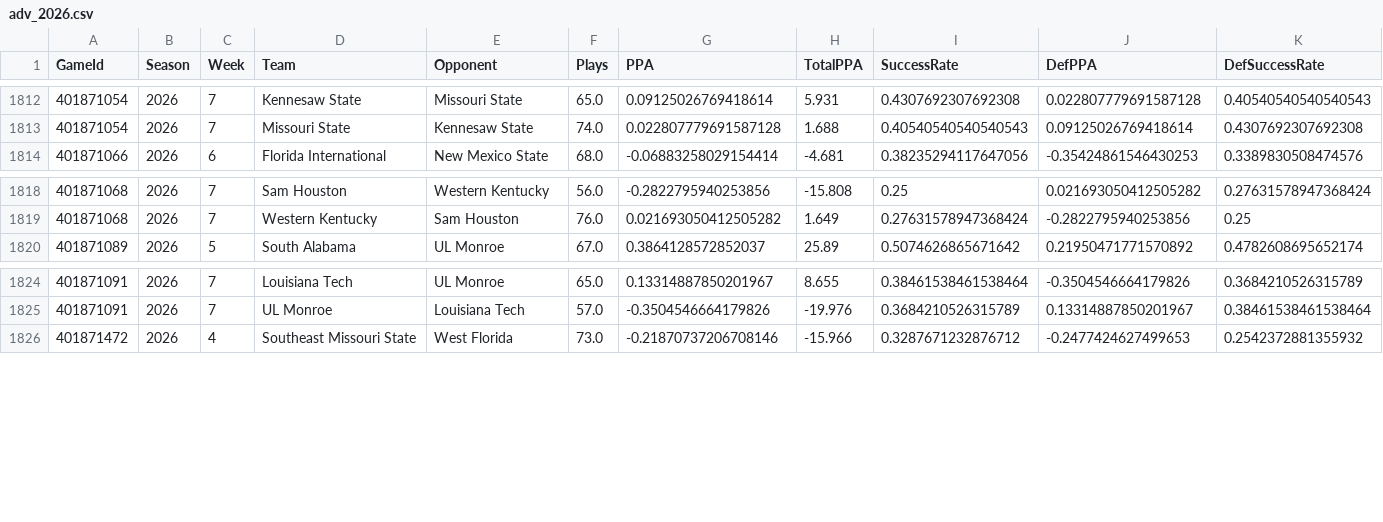
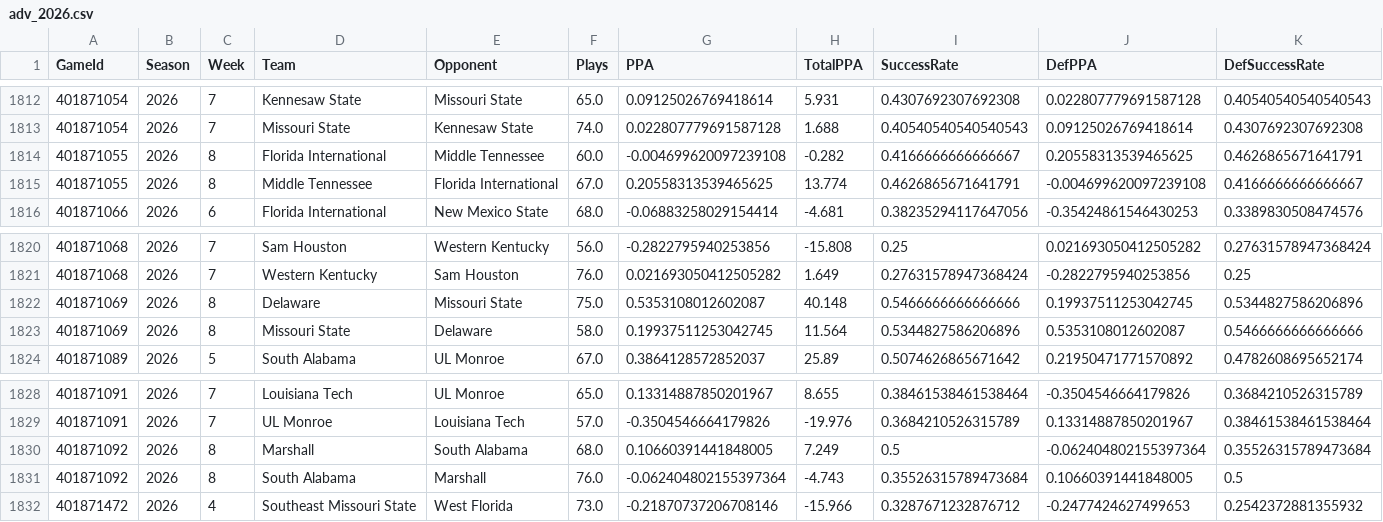
Before and after one commit to algorithmrank/algorithmrank.github.io, a CSV file: engine/data/adv_2026.csv, drawn as a sheet; only a part is shown, gaps mark what is left out.

```diff
--- a/engine/data/adv_2026.csv
+++ b/engine/data/adv_2026.csv
@@ -1813,2 +1813,4 @@ GameId,Season,Week,Team,Opponent,Plays,PPA,TotalPPA,SuccessRate,DefPPA,DefSucces
 401871054,2026,7,Missouri State,Kennesaw State,74.0,0.022807779691587128,1.688,0.40540540540540543,0.09125026769418614,0.4307692307692308
+401871055,2026,8,Florida International,Middle Tennessee,60.0,-0.004699620097239108,-0.282,0.4166666666666667,0.20558313539465625,0.4626865671641791
+401871055,2026,8,Middle Tennessee,Florida International,67.0,0.20558313539465625,13.774,0.4626865671641791,-0.004699620097239108,0.4166666666666667
 401871066,2026,6,Florida International,New Mexico State,68.0,-0.06883258029154414,-4.681,0.38235294117647056,-0.35424861546430253,0.3389830508474576
@@ -1819,2 +1821,4 @@ GameId,Season,Week,Team,Opponent,Plays,PPA,TotalPPA,SuccessRate,DefPPA,DefSucces
 401871068,2026,7,Western Kentucky,Sam Houston,76.0,0.021693050412505282,1.649,0.27631578947368424,-0.2822795940253856,0.25
+401871069,2026,8,Delaware,Missouri State,75.0,0.5353108012602087,40.148,0.5466666666666666,0.19937511253042745,0.5344827586206896
+401871069,2026,8,Missouri State,Delaware,58.0,0.19937511253042745,11.564,0.5344827586206896,0.5353108012602087,0.5466666666666666
 401871089,2026,5,South Alabama,UL Monroe,67.0,0.3864128572852037,25.89,0.5074626865671642,0.21950471771570892,0.4782608695652174
@@ -1825,2 +1829,4 @@ GameId,Season,Week,Team,Opponent,Plays,PPA,TotalPPA,SuccessRate,DefPPA,DefSucces
 401871091,2026,7,UL Monroe,Louisiana Tech,57.0,-0.3504546664179826,-19.976,0.3684210526315789,0.13314887850201967,0.38461538461538464
+401871092,2026,8,Marshall,South Alabama,68.0,0.10660391441848005,7.249,0.5,-0.062404802155397364,0.35526315789473684
+401871092,2026,8,South Alabama,Marshall,76.0,-0.062404802155397364,-4.743,0.35526315789473684,0.10660391441848005,0.5
 401871472,2026,4,Southeast Missouri State,West Florida,73.0,-0.21870737206708146,-15.966,0.3287671232876712,-0.2477424627499653,0.2542372881355932
```
Also changed, not shown: engine/data/games_2026.csv, engine/data/lines_2026.csv, 2 other files.
